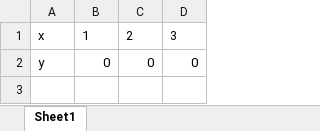
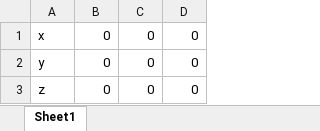
Before and after one commit to yjhan96/excelify, an Excel workbook: experiments/example.xlsx, sheet Sheet1, drawn as a sheet; values as stored, in another font and other column widths than the file's, no borders; removed rows and columns are numbered as before the commit, all else as after; the diff names each change by its address in the sheet, - before the commit and + after, or states it on an @@ line.

```diff
--- a/experiments/example.xlsx (sheet Sheet1)
+++ b/experiments/example.xlsx (sheet Sheet1)
-row 1: x | 1 | 2 | 3
+row 1: x | 0 | 0 | 0
+row 3: z | 0 | 0 | 0
```
Also changed, not shown: 2 other files.
